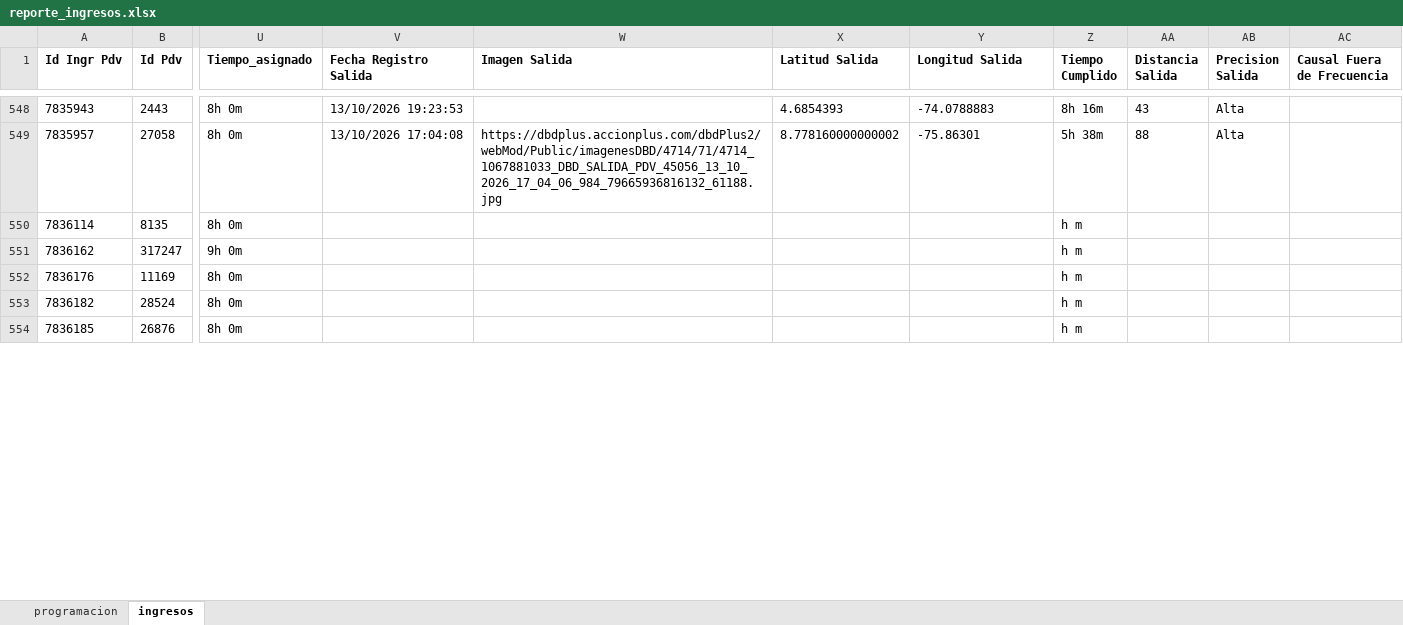
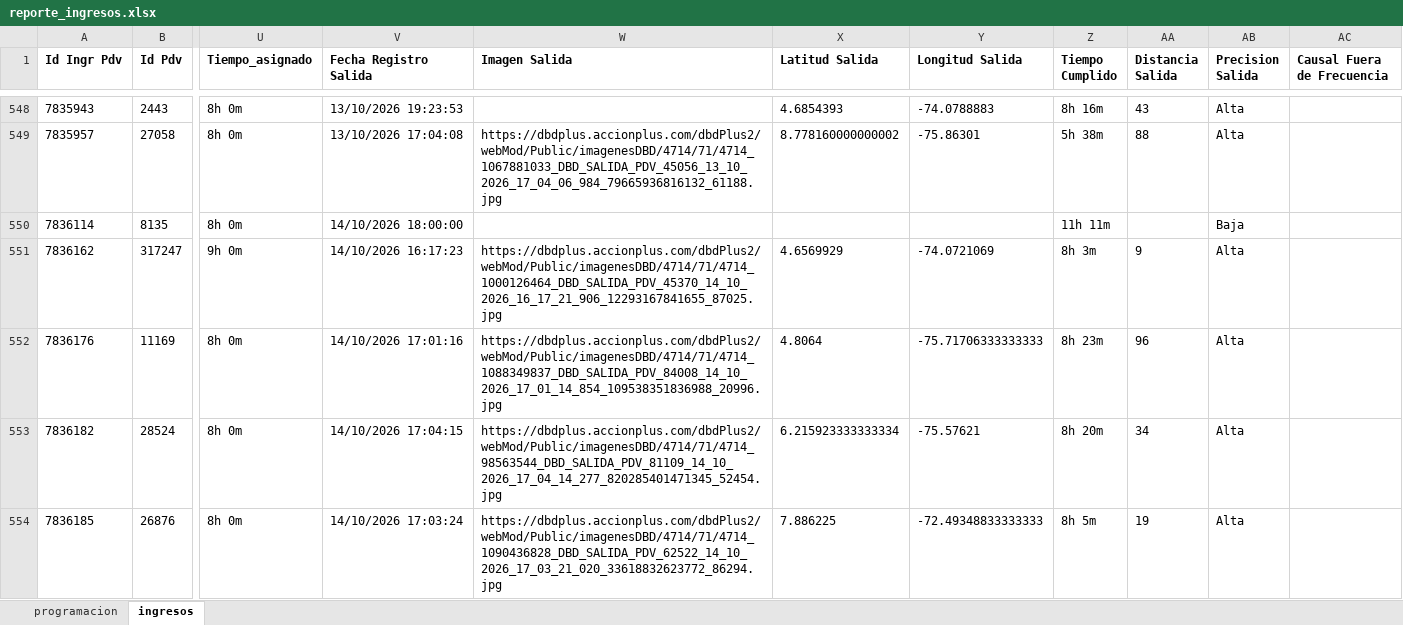
Before and after one commit to johangarzon19/monitor-ingresosv2, an Excel workbook: data/reporte_ingresos.xlsx, sheet ingresos, drawn as a sheet; only a part is shown, gaps mark what is left out; values as stored, in another font and other column widths than the file's, no borders; the diff covers the shown part only; the diff names each change by its address in the sheet, - before the commit and + after, or states it on an @@ line.

Commit message:
Actualizar datos de ingresos

```diff
--- a/data/reporte_ingresos.xlsx (sheet ingresos)
+++ b/data/reporte_ingresos.xlsx (sheet ingresos)
-V550 (Fecha Registro Salida): (empty)
+V550 (Fecha Registro Salida): 14/10/2026 18:00:00
-Z550 (Tiempo Cumplido): h m
+Z550 (Tiempo Cumplido): 11h 11m
-AB550 (Precision Salida): (empty)
+AB550 (Precision Salida): Baja
-V551 (Fecha Registro Salida): (empty)
+V551 (Fecha Registro Salida): 14/10/2026 16:17:23
-W551 (Imagen Salida): (empty)
+W551 (Imagen Salida): https://dbdplus.accionplus.com/dbdPlus2/webMod/Public/imagenesDBD/4714/71/4714_1000126464_DBD_SALIDA_PDV_45370_14_10_2026_16_17_21_906_12293167841655_87025.jpg
-X551 (Latitud Salida): (empty)
+X551 (Latitud Salida): 4.6569929
-Y551 (Longitud Salida): (empty)
+Y551 (Longitud Salida): -74.0721069
-Z551 (Tiempo Cumplido): h m
+Z551 (Tiempo Cumplido): 8h 3m
-AA551 (Distancia Salida): (empty)
+AA551 (Distancia Salida): 9
-AB551:AB554 (Precision Salida): (empty)
+AB551:AB554 (Precision Salida): Alta
-V552 (Fecha Registro Salida): (empty)
+V552 (Fecha Registro Salida): 14/10/2026 17:01:16
-W552 (Imagen Salida): (empty)
+W552 (Imagen Salida): https://dbdplus.accionplus.com/dbdPlus2/webMod/Public/imagenesDBD/4714/71/4714_1088349837_DBD_SALIDA_PDV_84008_14_10_2026_17_01_14_854_109538351836988_20996.jpg
-X552 (Latitud Salida): (empty)
+X552 (Latitud Salida): 4.8064
-Y552 (Longitud Salida): (empty)
+Y552 (Longitud Salida): -75.71706333333333
-Z552 (Tiempo Cumplido): h m
+Z552 (Tiempo Cumplido): 8h 23m
-AA552 (Distancia Salida): (empty)
+AA552 (Distancia Salida): 96
-V553 (Fecha Registro Salida): (empty)
+V553 (Fecha Registro Salida): 14/10/2026 17:04:15
-W553 (Imagen Salida): (empty)
+W553 (Imagen Salida): https://dbdplus.accionplus.com/dbdPlus2/webMod/Public/imagenesDBD/4714/71/4714_98563544_DBD_SALIDA_PDV_81109_14_10_2026_17_04_14_277_820285401471345_52454.jpg
-X553 (Latitud Salida): (empty)
+X553 (Latitud Salida): 6.215923333333334
-Y553 (Longitud Salida): (empty)
+Y553 (Longitud Salida): -75.57621
-Z553 (Tiempo Cumplido): h m
+Z553 (Tiempo Cumplido): 8h 20m
-AA553 (Distancia Salida): (empty)
+AA553 (Distancia Salida): 34
-V554 (Fecha Registro Salida): (empty)
+V554 (Fecha Registro Salida): 14/10/2026 17:03:24
-W554 (Imagen Salida): (empty)
+W554 (Imagen Salida): https://dbdplus.accionplus.com/dbdPlus2/webMod/Public/imagenesDBD/4714/71/4714_1090436828_DBD_SALIDA_PDV_62522_14_10_2026_17_03_21_020_33618832623772_86294.jpg
-X554 (Latitud Salida): (empty)
+X554 (Latitud Salida): 7.886225
-Y554 (Longitud Salida): (empty)
+Y554 (Longitud Salida): -72.49348833333333
-Z554 (Tiempo Cumplido): h m
+Z554 (Tiempo Cumplido): 8h 5m
-AA554 (Distancia Salida): (empty)
+AA554 (Distancia Salida): 19
```
Also changed, not shown: 11 added rows and 102 edited cells elsewhere in this sheet.
